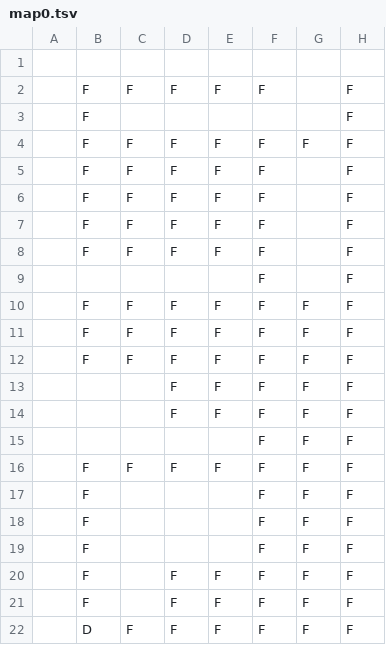
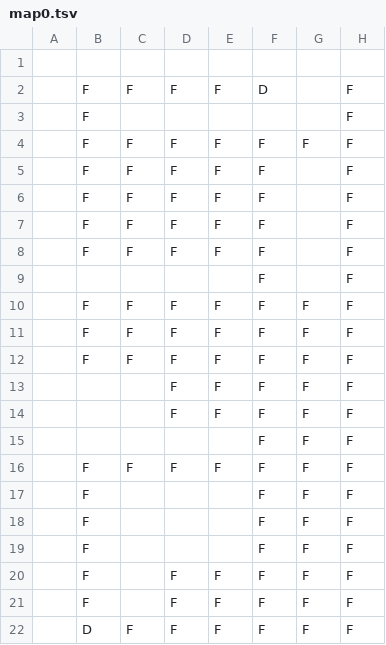
Before and after one commit to zombiebros/operation-pull-request, a TSV file: src/levels/map0.tsv, drawn as a sheet; only a part is shown; the diff names each change by its address in the sheet, - before the commit and + after, or states it on an @@ line.

```diff
--- a/src/levels/map0.tsv
+++ b/src/levels/map0.tsv
-F2: F
+F2: D
```
Also changed, not shown: src/levels/map1.tsv, 2 other files.
